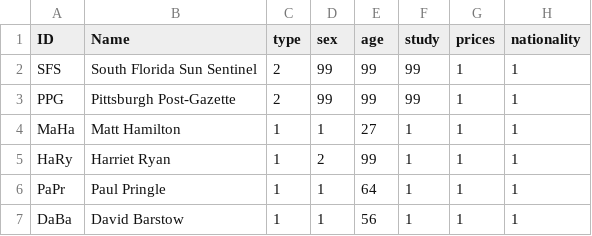
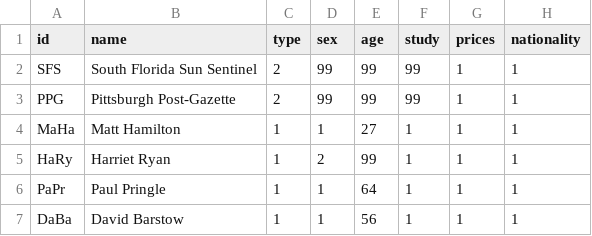
Before and after one commit to franziska-anson/Pulitzer, a CSV file: NL.csv, drawn as a sheet; only a part is shown.

Commit message:
Update NL.csv

```diff
--- a/NL.csv
+++ b/NL.csv
@@ -1,2 +1,2 @@
-ID,Name,type,sex,age,study,prices,nationality
+id,name,type,sex,age,study,prices,nationality
 SFS,South Florida Sun Sentinel,2,99,99,99,1,1
```
